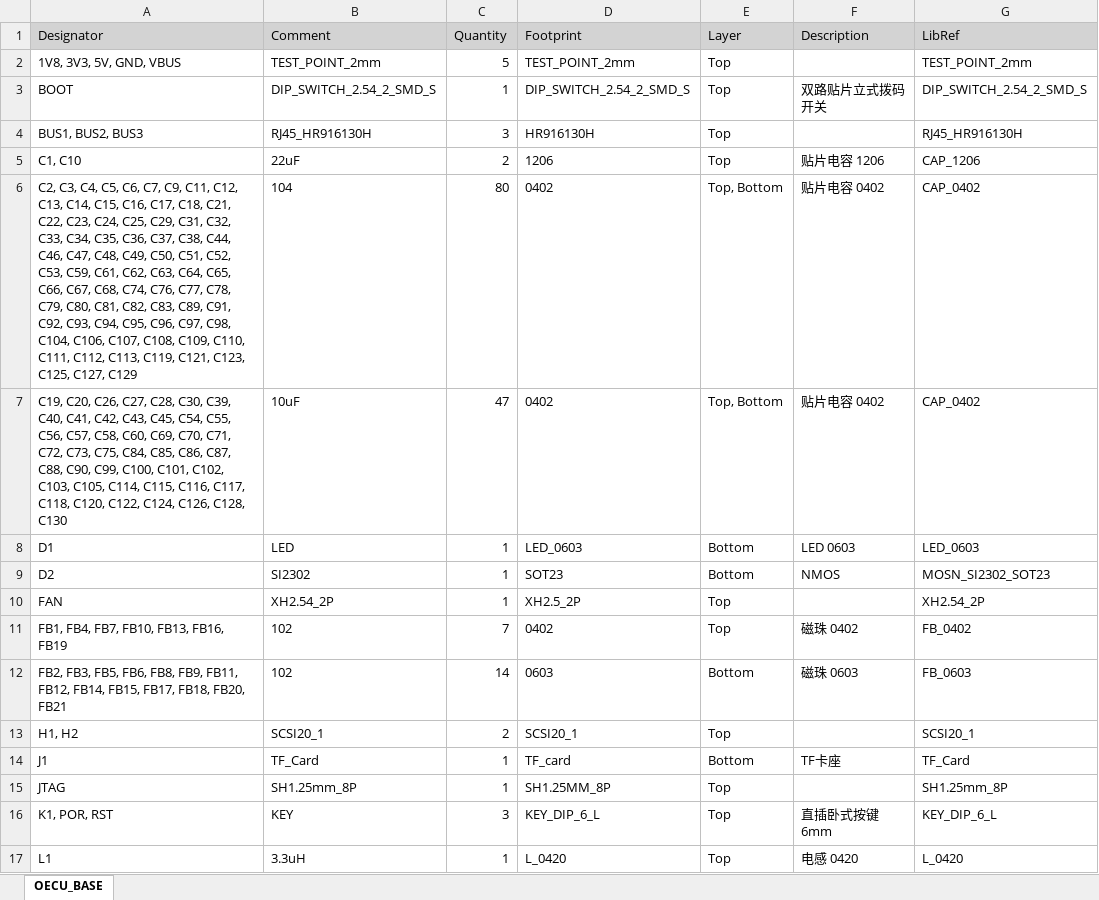
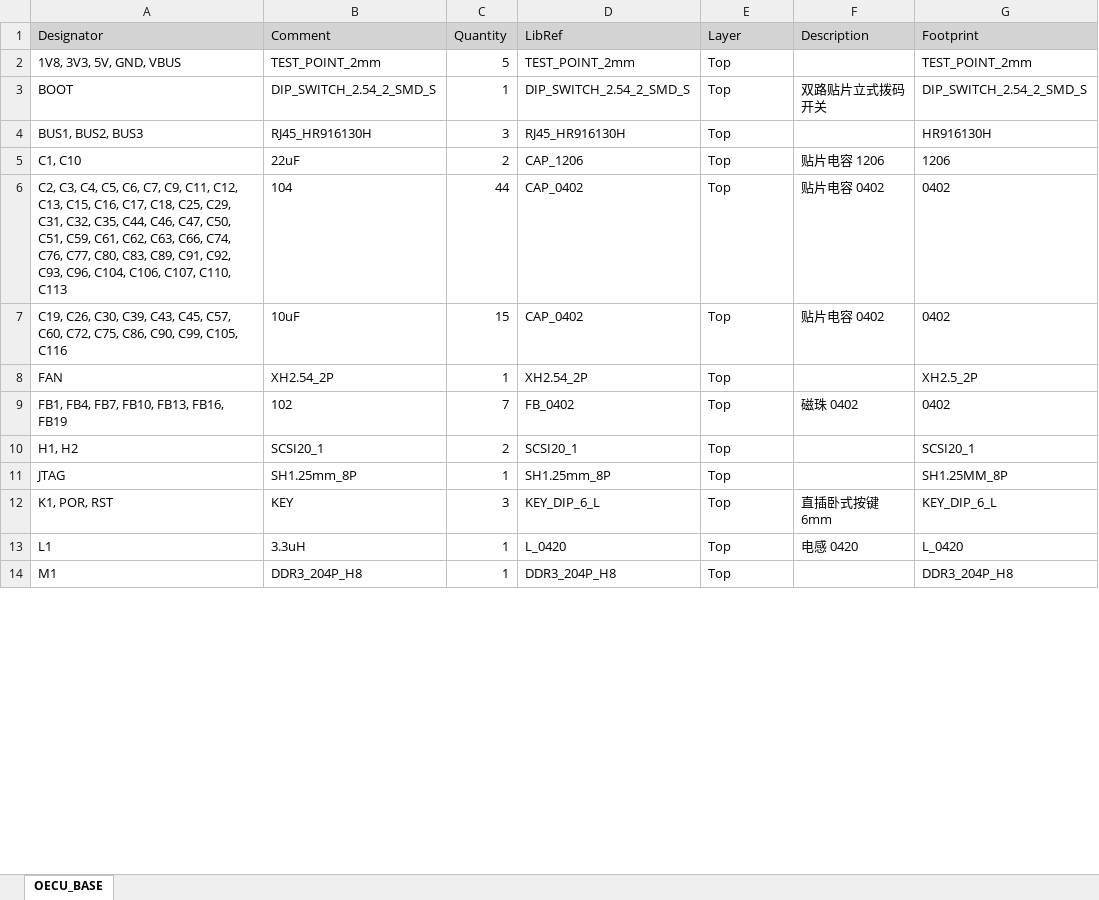
Before and after one commit to liulizhi1031/MyOECU, an Excel workbook: pcb/OECU_BASE/OECU_BASE.xlsx, sheet OECU_BASE, drawn as a sheet; only a part is shown; the shorter side is filled out with more unchanged rows; values as stored, in another font and other column widths than the file's, no borders; removed rows and columns are numbered as before the commit, all else as after; the diff covers the shown part only; the diff names each change by its address in the sheet, - before the commit and + after, or states it on an @@ line.

```diff
--- a/pcb/OECU_BASE/OECU_BASE.xlsx (sheet OECU_BASE)
+++ b/pcb/OECU_BASE/OECU_BASE.xlsx (sheet OECU_BASE)
-D1: Footprint
+D1: LibRef
-G1: LibRef
+G1: Footprint
-D4 (LibRef): HR916130H
+D4 (LibRef): RJ45_HR916130H
-G4 (Footprint): RJ45_HR916130H
+G4 (Footprint): HR916130H
-D5 (LibRef): 1206
+D5 (LibRef): CAP_1206
-G5 (Footprint): CAP_1206
+G5 (Footprint): 1206
-row 6: C2, C3, C4, C5, C6, C7, C9, C11, C12, C13, C14, C15, C16, C17, C18, C21, C22, C23, C24, C25, C29, C31, C32, C33, C34, C35, C36, C37, C38, C44, C46, C47, C48, C49, C50, C51, C52, C53, C59, C61, C62, C63, C64, C65, C66, C67, C68, C74, C76, C77, C78, C79, C80, C81, C82, C83, C89, C91, C92, C93, C94, C95, C96, C97, C98, C104, C106, C107, C108, C109, C110, C111, C112, C113, C119, C121, C123, C125, C127, C129 | 104 | 80 | 0402 | Top, Bottom | 贴片电容 0402 | CAP_0402
-row 7: C19, C20, C26, C27, C28, C30, C39, C40, C41, C42, C43, C45, C54, C55, C56, C57, C58, C60, C69, C70, C71, C72, C73, C75, C84, C85, C86, C87, C88, C90, C99, C100, C101, C102, C103, C105, C114, C115, C116, C117, C118, C120, C122, C124, C126, C128, C130 | 10uF | 47 | 0402 | Top, Bottom | 贴片电容 0402 | CAP_0402
@@ row 8 moved to row 38: D1 @@
-row 9: D2 | SI2302 | 1 | SOT23 | Bottom | NMOS | MOSN_SI2302_SOT23
+row 6: C2, C3, C4, C5, C6, C7, C9, C11, C12, C13, C15, C16, C17, C18, C25, C29, C31, C32, C35, C44, C46, C47, C50, C51, C59, C61, C62, C63, C66, C74, C76, C77, C80, C83, C89, C91, C92, C93, C96, C104, C106, C107, C110, C113 | 104 | 44 | CAP_0402 | Top | 贴片电容 0402 | 0402
+row 7: C19, C26, C30, C39, C43, C45, C57, C60, C72, C75, C86, C90, C99, C105, C116 | 10uF | 15 | CAP_0402 | Top | 贴片电容 0402 | 0402
-D8 (LibRef): XH2.5_2P
+D8 (LibRef): XH2.54_2P
-G8 (Footprint): XH2.54_2P
+G8 (Footprint): XH2.5_2P
-D9 (LibRef): 0402
+D9 (LibRef): FB_0402
-G9 (Footprint): FB_0402
+G9 (Footprint): 0402
-row 12: FB2, FB3, FB5, FB6, FB8, FB9, FB11, FB12, FB14, FB15, FB17, FB18, FB20, FB21 | 102 | 14 | 0603 | Bottom | 磁珠 0603 | FB_0603
-row 14: J1 | TF_Card | 1 | TF_card | Bottom | TF卡座 | TF_Card
-D11 (LibRef): SH1.25MM_8P
+D11 (LibRef): SH1.25mm_8P
-G11 (Footprint): SH1.25mm_8P
+G11 (Footprint): SH1.25MM_8P
```
Also changed, not shown: 13 added rows, 6 removed rows and 41 edited cells elsewhere in this sheet, 2 other files.
